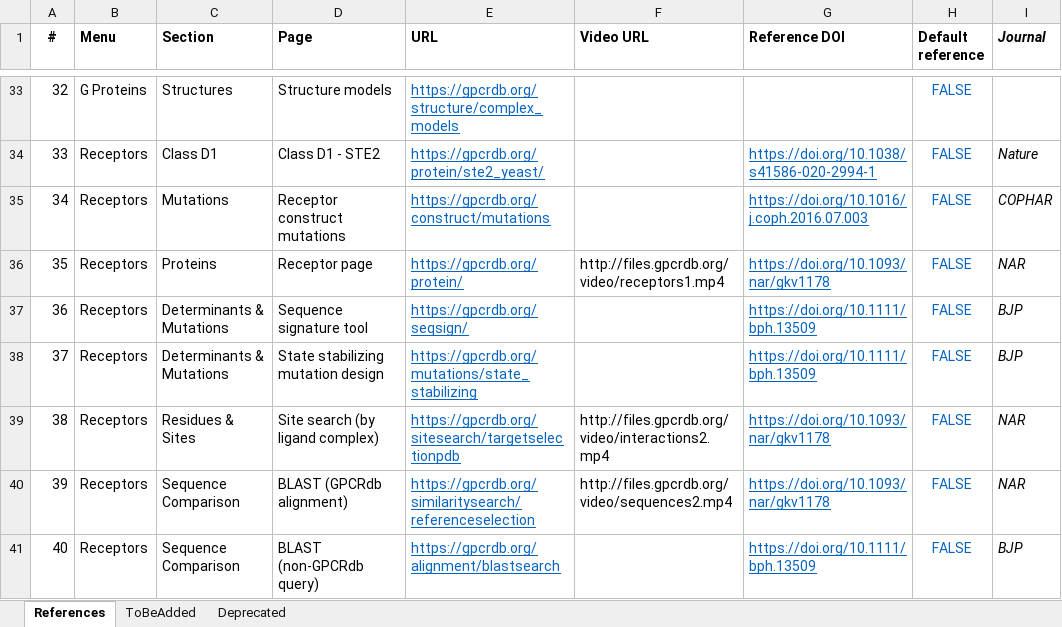
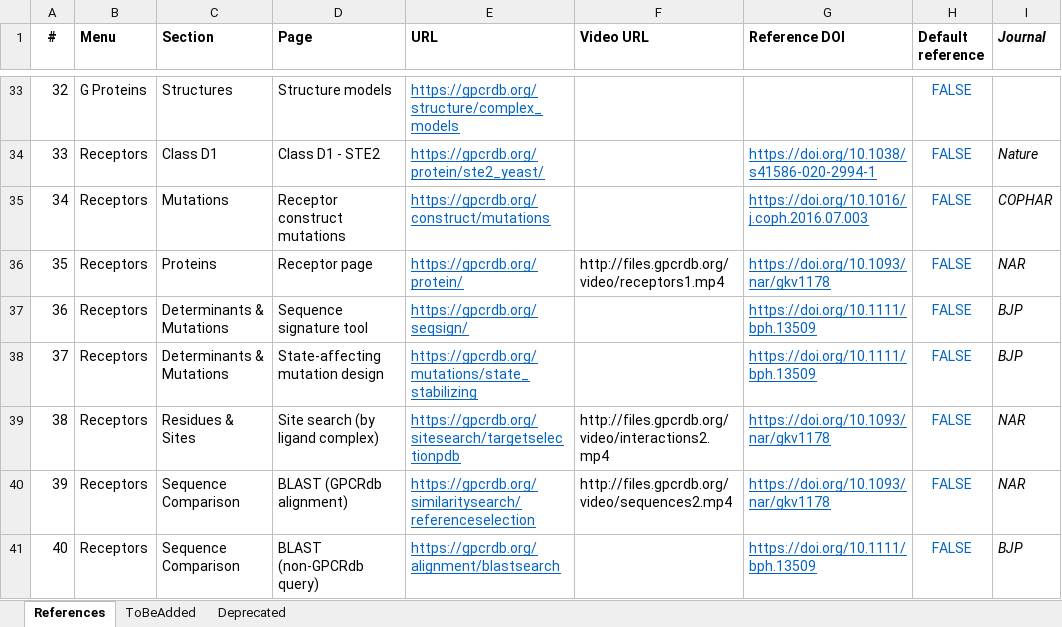
Before and after one commit to protwis/gpcrdb_data, an Excel workbook: common_data/Site_References.xlsx, sheet References, drawn as a sheet; only a part is shown, gaps mark what is left out; values as stored, in another font and other column widths than the file's, no borders; conditional formats not drawn; the diff names each change by its address in the sheet, - before the commit and + after, or states it on an @@ line.

```diff
--- a/common_data/Site_References.xlsx (sheet References)
+++ b/common_data/Site_References.xlsx (sheet References)
-D38 (Page): State stabilizing mutation design
+D38 (Page): State-affecting mutation design
```
Also changed, not shown: 49 other files.
